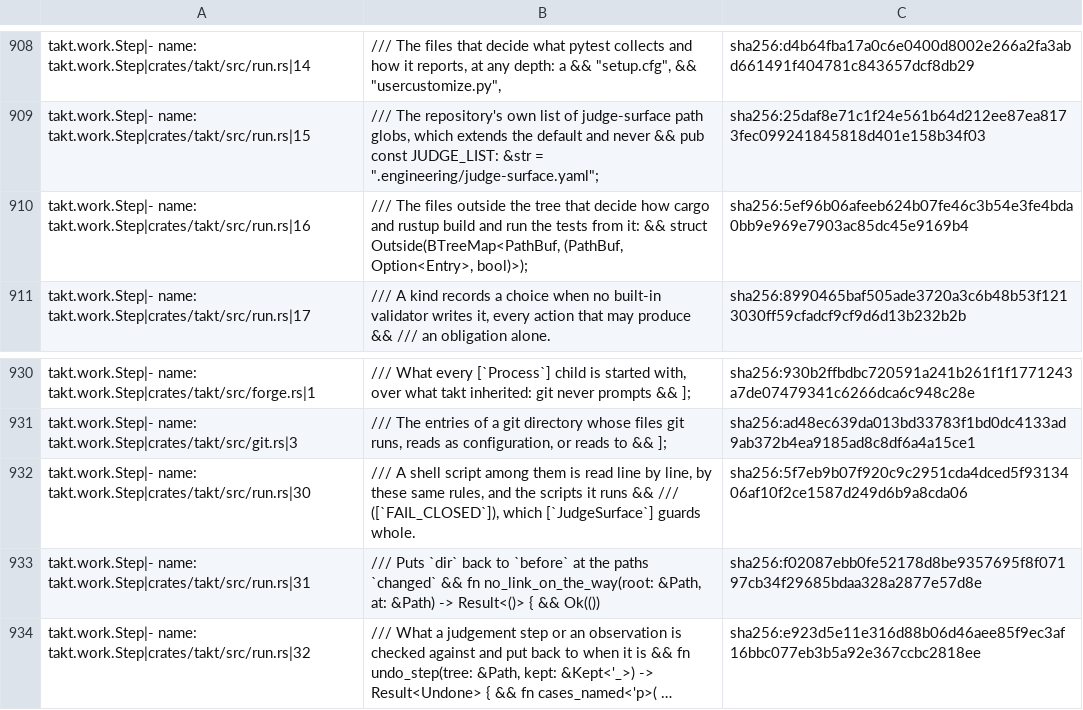
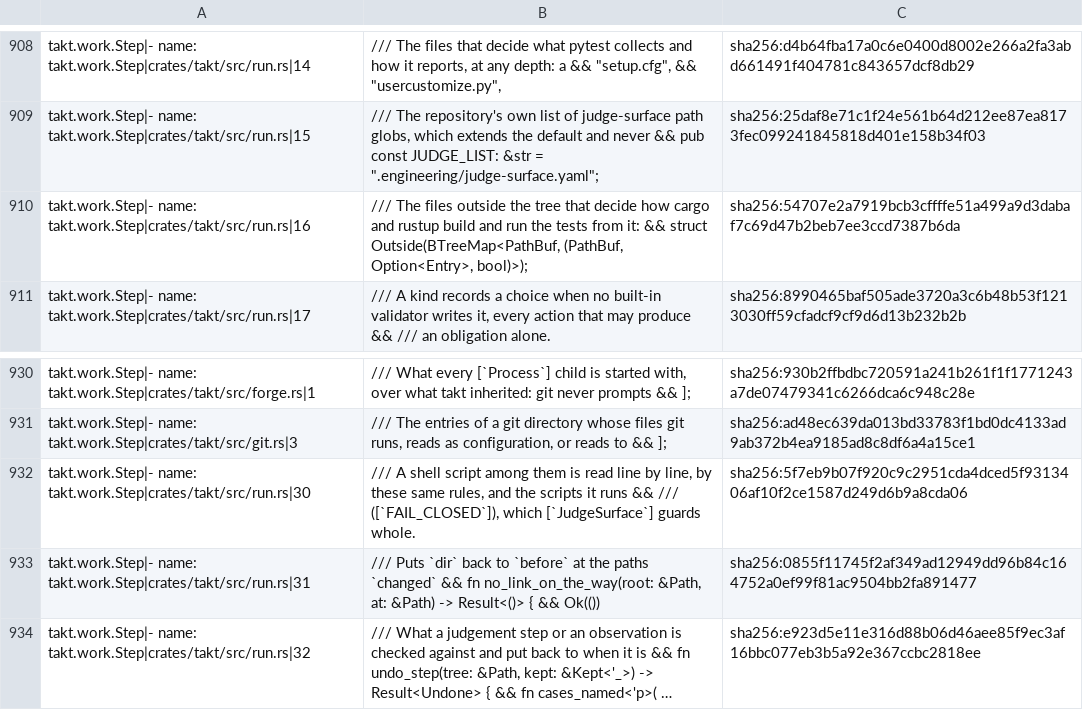
Before and after one commit to beyond10x/takt, a TSV file: ess/domains/takt.citations.tsv, drawn as a sheet; only a part is shown, gaps mark what is left out; long unchanged cells end in …; the diff names each change by its address in the sheet, - before the commit and + after, or states it on an @@ line.

```diff
--- a/ess/domains/takt.citations.tsv
+++ b/ess/domains/takt.citations.tsv
-C910: sha256:5ef96b06afeeb624b07fe46c3b54e3fe4bda0bb9e969e7903ac85dc45e9169b4
+C910: sha256:54707e2a7919bcb3cffffe51a499a9d3dabaf7c69d47b2beb7ee3ccd7387b6da
-C933: sha256:f02087ebb0fe52178d8be9357695f8f07197cb34f29685bdaa328a2877e57d8e
+C933: sha256:0855f11745f2af349ad12949dd96b84c164752a0ef99f81ac9504bb2fa891477
```
Also changed, not shown: 6 other files.
